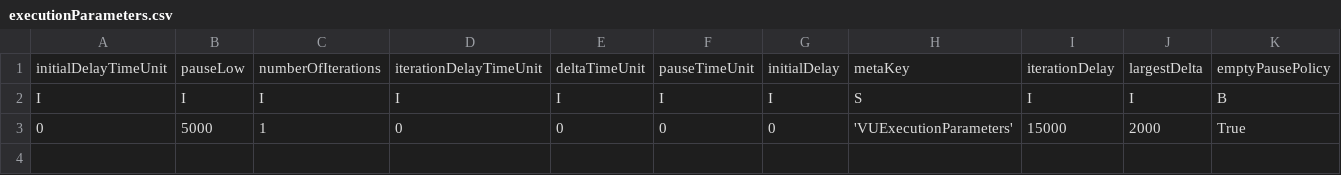
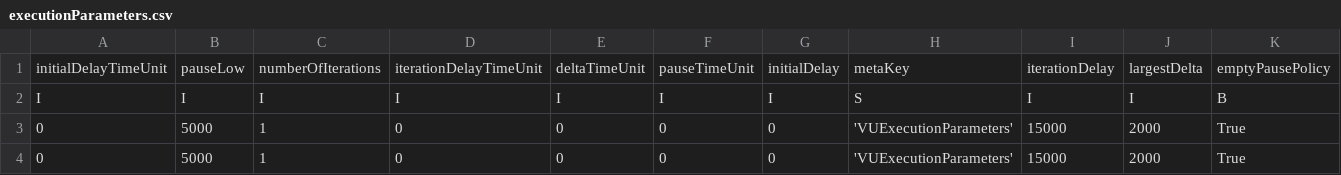
Before and after one commit to mikehornQ/247Monitoring, a CSV file: projects/novo/executionParameters.csv, drawn as a sheet; only a part is shown; rows hold the shown columns only; the diff names each change by its address in the sheet, - before the commit and + after, or states it on an @@ line.

```diff
--- a/projects/novo/executionParameters.csv
+++ b/projects/novo/executionParameters.csv
+row 3: 0 | 5000 | 1 | 0 | 0 | 0 | 0 | 'VUExecutionParameters' | 15000 | 2000 | True
```
Also changed, not shown: injectorFamilies.csv, monitoringTargets.csv, 13 other files.
